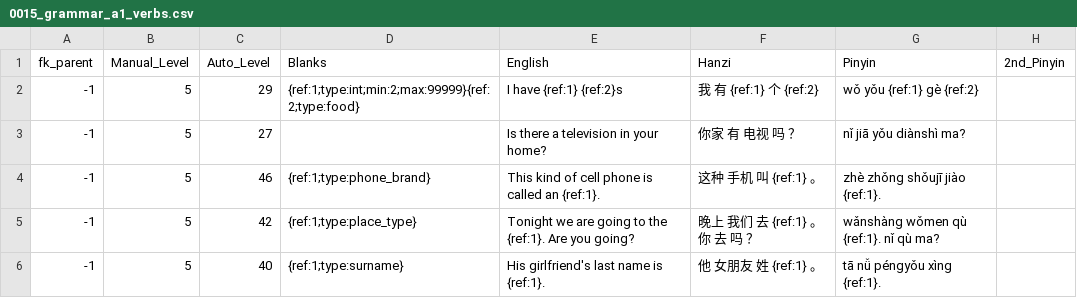
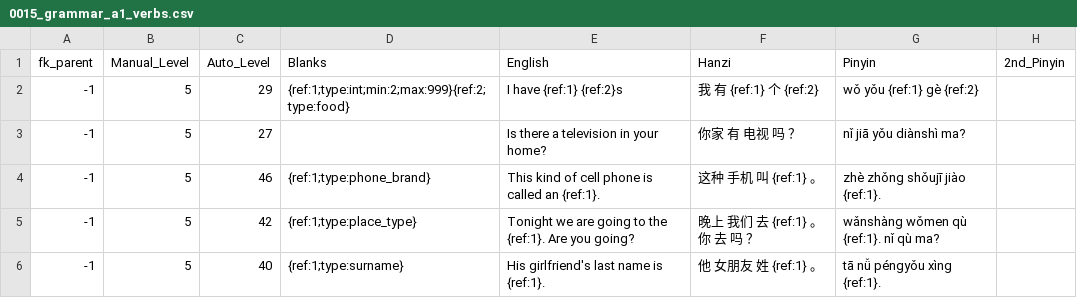
Before and after one commit to JasonFaas/mandarin-translations-sql-creation, a CSV file: data_raw/output/0015_grammar_a1_verbs.csv, drawn as a sheet.

```diff
--- a/data_raw/output/0015_grammar_a1_verbs.csv
+++ b/data_raw/output/0015_grammar_a1_verbs.csv
@@ -1,3 +1,3 @@
 fk_parent,Manual_Level,Auto_Level,Blanks,English,Hanzi,Pinyin,2nd_Pinyin
--1,5,29,{ref:1;type:int;min:2;max:99999}{ref:2;type:food},I have {ref:1} {ref:2}s,我 有 {ref:1} 个 {ref:2},wǒ yǒu {ref:1} gè {ref:2},
+-1,5,29,{ref:1;type:int;min:2;max:999}{ref:2;type:food},I have {ref:1} {ref:2}s,我 有 {ref:1} 个 {ref:2},wǒ yǒu {ref:1} gè {ref:2},
 -1,5,27,,Is there a television in your home?,你家 有 电视 吗 ？,nǐ jiā yǒu diànshì ma?,
```
Also changed, not shown: data_raw/output/0012_grammar_a1_conjunctions.csv, data_raw/output/0300_intro_questions.csv, 6 other files.
